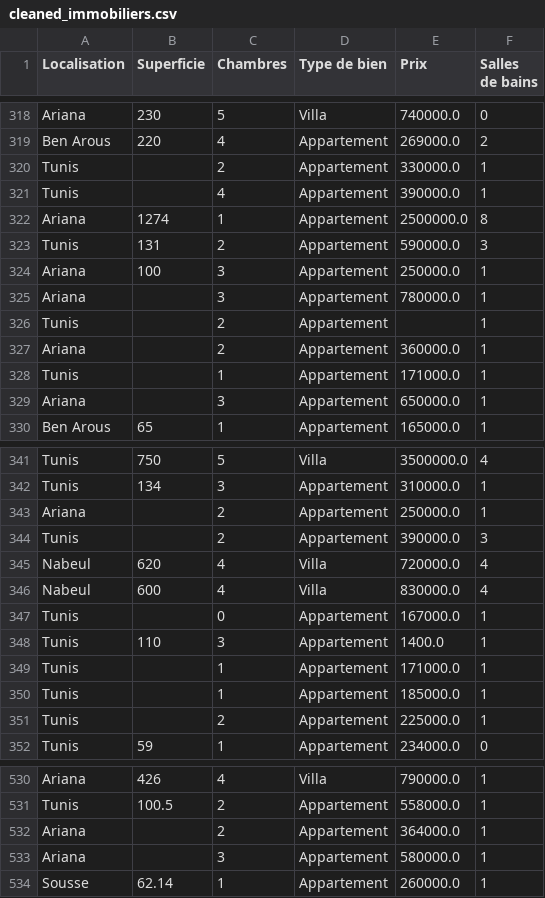
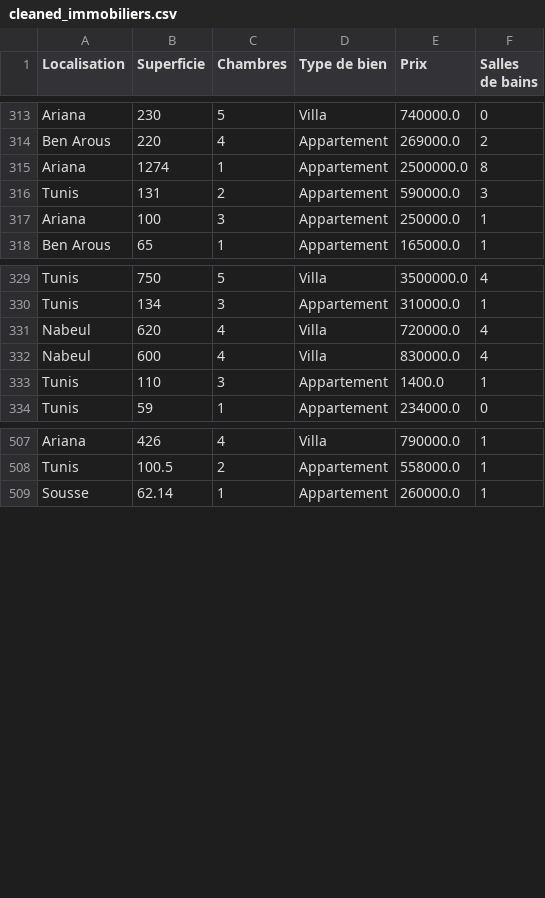
Before and after one commit to nourhen369/House-Price-Prediction, a CSV file: cleaned_immobiliers.csv, drawn as a sheet; only a part is shown, gaps mark what is left out; the diff covers the shown part only; the diff names each change by its address in the sheet, - before the commit and + after, or states it on an @@ line.

```diff
--- a/cleaned_immobiliers.csv
+++ b/cleaned_immobiliers.csv
-row 320: Tunis |  | 2 | Appartement | 330000.0 | 1
-row 321: Tunis |  | 4 | Appartement | 390000.0 | 1
-row 325: Ariana |  | 3 | Appartement | 780000.0 | 1
-row 326: Tunis |  | 2 | Appartement |  | 1
-row 327: Ariana |  | 2 | Appartement | 360000.0 | 1
-row 328: Tunis |  | 1 | Appartement | 171000.0 | 1
-row 329: Ariana |  | 3 | Appartement | 650000.0 | 1
-row 343: Ariana |  | 2 | Appartement | 250000.0 | 1
-row 344: Tunis |  | 2 | Appartement | 390000.0 | 3
-row 347: Tunis |  | 0 | Appartement | 167000.0 | 1
-row 349: Tunis |  | 1 | Appartement | 171000.0 | 1
-row 350: Tunis |  | 1 | Appartement | 185000.0 | 1
-row 351: Tunis |  | 2 | Appartement | 225000.0 | 1
-row 532: Ariana |  | 2 | Appartement | 364000.0 | 1
-row 533: Ariana |  | 3 | Appartement | 580000.0 | 1
```
Also changed, not shown: 19 removed rows elsewhere in this file, 1 other file.
